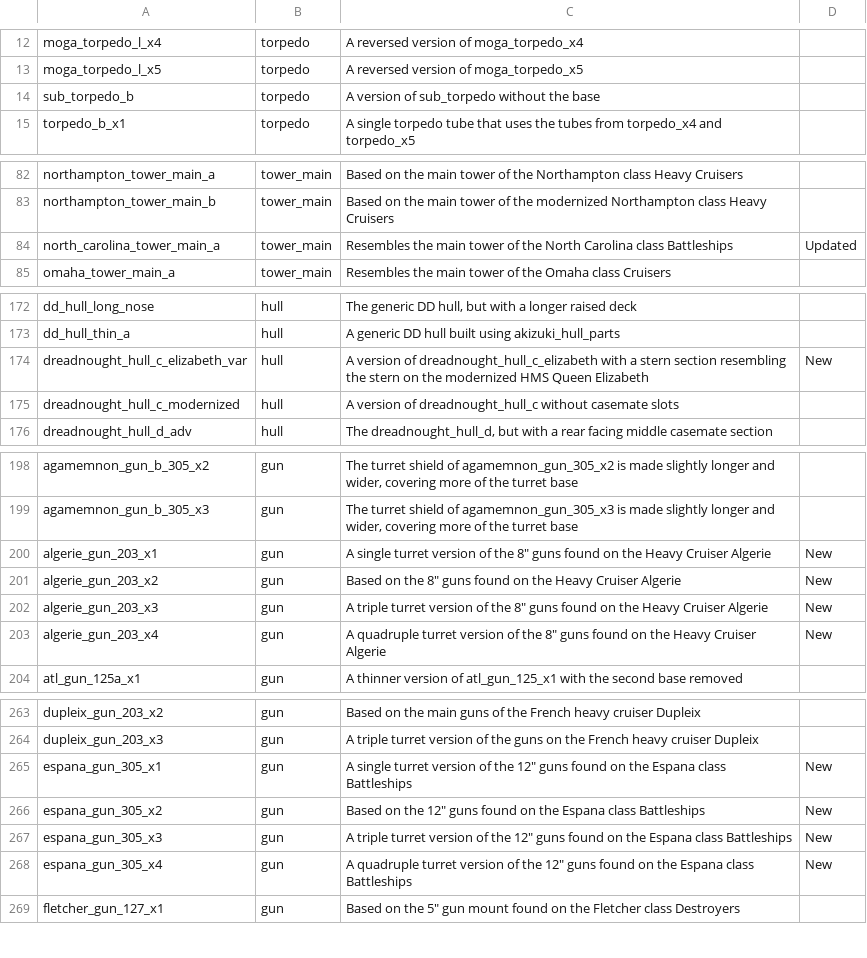
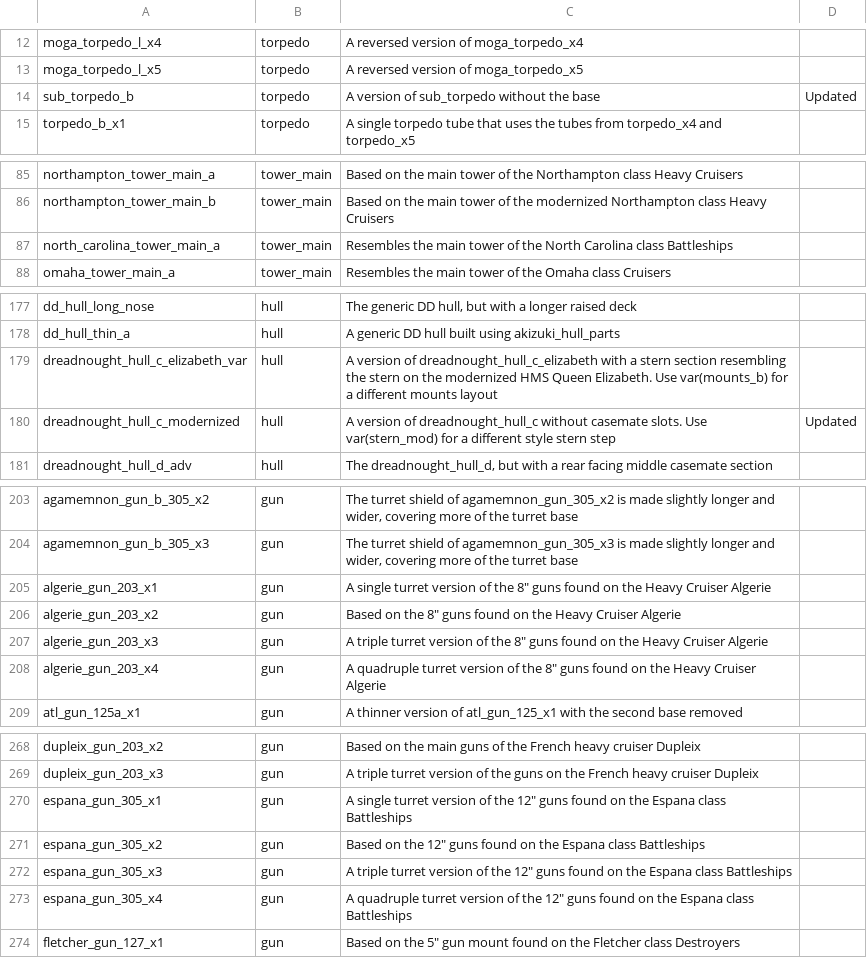
Before and after one commit to prontotorpedo/UAD-Model-Imports, a CSV file: models/Model names and data.csv, drawn as a sheet; only a part is shown, gaps mark what is left out; the diff covers the shown part only.

```diff
--- a/models/Model names and data.csv
+++ b/models/Model names and data.csv
@@ -13,3 +13,3 @@ moga_torpedo_l_x4,torpedo,A reversed version of moga_torpedo_x4,
 moga_torpedo_l_x5,torpedo,A reversed version of moga_torpedo_x5,
-sub_torpedo_b,torpedo,A version of sub_torpedo without the base,
+sub_torpedo_b,torpedo,A version of sub_torpedo without the base,Updated
 torpedo_b_x1,torpedo,A single torpedo tube that uses the tubes from torpedo_x4 and torpedo_x5,
@@ -83,3 +86,3 @@ northampton_tower_main_a,tower_main,Based on the main tower of the Northampton c
 northampton_tower_main_b,tower_main,Based on the main tower of the modernized Northampton class Heavy Cruisers,
-north_carolina_tower_main_a,tower_main,Resembles the main tower of the North Carolina class Battleships,Updated
+north_carolina_tower_main_a,tower_main,Resembles the main tower of the North Carolina class Battleships,
 omaha_tower_main_a,tower_main,Resembles the main tower of the Omaha class Cruisers,
@@ -173,4 +178,4 @@ dd_hull_long_nose,hull,"The generic DD hull, but with a longer raised deck",
 dd_hull_thin_a,hull,A generic DD hull built using akizuki_hull_parts,
-dreadnought_hull_c_elizabeth_var,hull,A version of dreadnought_hull_c_elizabeth with a stern section resembling the stern on the modernized HMS Queen Elizabeth,New
-dreadnought_hull_c_modernized,hull,A version of dreadnought_hull_c without casemate slots,
+dreadnought_hull_c_elizabeth_var,hull,A version of dreadnought_hull_c_elizabeth with a stern section resembling the stern on the modernized HMS Queen Elizabeth. Use var(mounts_b) for a different mounts layout,
+dreadnought_hull_c_modernized,hull,A version of dreadnought_hull_c without casemate slots. Use var(stern_mod) for a different style stern step,Updated
 dreadnought_hull_d_adv,hull,"The dreadnought_hull_d, but with a rear facing middle casemate section",
@@ -199,6 +204,6 @@ agamemnon_gun_b_305_x2,gun,"The turret shield of agamemnon_gun_305_x2 is made sl
 agamemnon_gun_b_305_x3,gun,"The turret shield of agamemnon_gun_305_x3 is made slightly longer and wider, covering more of the turret base",
-algerie_gun_203_x1,gun,"A single turret version of the 8"" guns found on the Heavy Cruiser Algerie",New
-algerie_gun_203_x2,gun,"Based on the 8"" guns found on the Heavy Cruiser Algerie",New
-algerie_gun_203_x3,gun,"A triple turret version of the 8"" guns found on the Heavy Cruiser Algerie",New
-algerie_gun_203_x4,gun,"A quadruple turret version of the 8"" guns found on the Heavy Cruiser Algerie",New
+algerie_gun_203_x1,gun,"A single turret version of the 8"" guns found on the Heavy Cruiser Algerie",
+algerie_gun_203_x2,gun,"Based on the 8"" guns found on the Heavy Cruiser Algerie",
+algerie_gun_203_x3,gun,"A triple turret version of the 8"" guns found on the Heavy Cruiser Algerie",
+algerie_gun_203_x4,gun,"A quadruple turret version of the 8"" guns found on the Heavy Cruiser Algerie",
 atl_gun_125a_x1,gun,A thinner version of atl_gun_125_x1 with the second base removed,
@@ -264,6 +269,6 @@ dupleix_gun_203_x2,gun,Based on the main guns of the French heavy cruiser Duplei
 dupleix_gun_203_x3,gun,A triple turret version of the guns on the French heavy cruiser Dupleix,
-espana_gun_305_x1,gun,"A single turret version of the 12"" guns found on the Espana class Battleships",New
-espana_gun_305_x2,gun,"Based on the 12"" guns found on the Espana class Battleships",New
-espana_gun_305_x3,gun,"A triple turret version of the 12"" guns found on the Espana class Battleships",New
-espana_gun_305_x4,gun,"A quadruple turret version of the 12"" guns found on the Espana class Battleships",New
+espana_gun_305_x1,gun,"A single turret version of the 12"" guns found on the Espana class Battleships",
+espana_gun_305_x2,gun,"Based on the 12"" guns found on the Espana class Battleships",
+espana_gun_305_x3,gun,"A triple turret version of the 12"" guns found on the Espana class Battleships",
+espana_gun_305_x4,gun,"A quadruple turret version of the 12"" guns found on the Espana class Battleships",
 fletcher_gun_127_x1,gun,"Based on the 5"" gun mount found on the Fletcher class Destroyers",
```
Also changed, not shown: 5 added rows and 22 edited cells elsewhere in this file, 20 other files.
